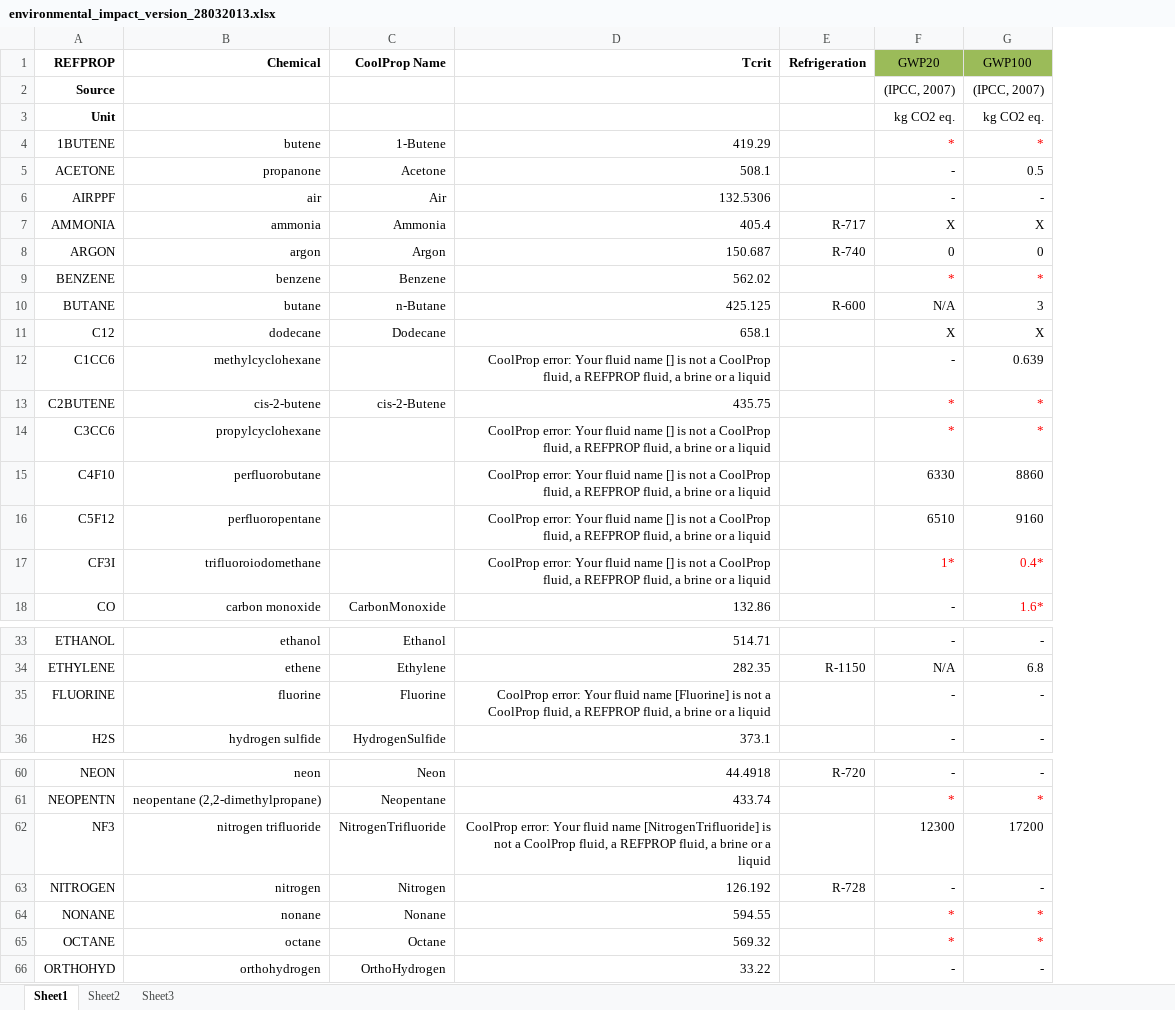
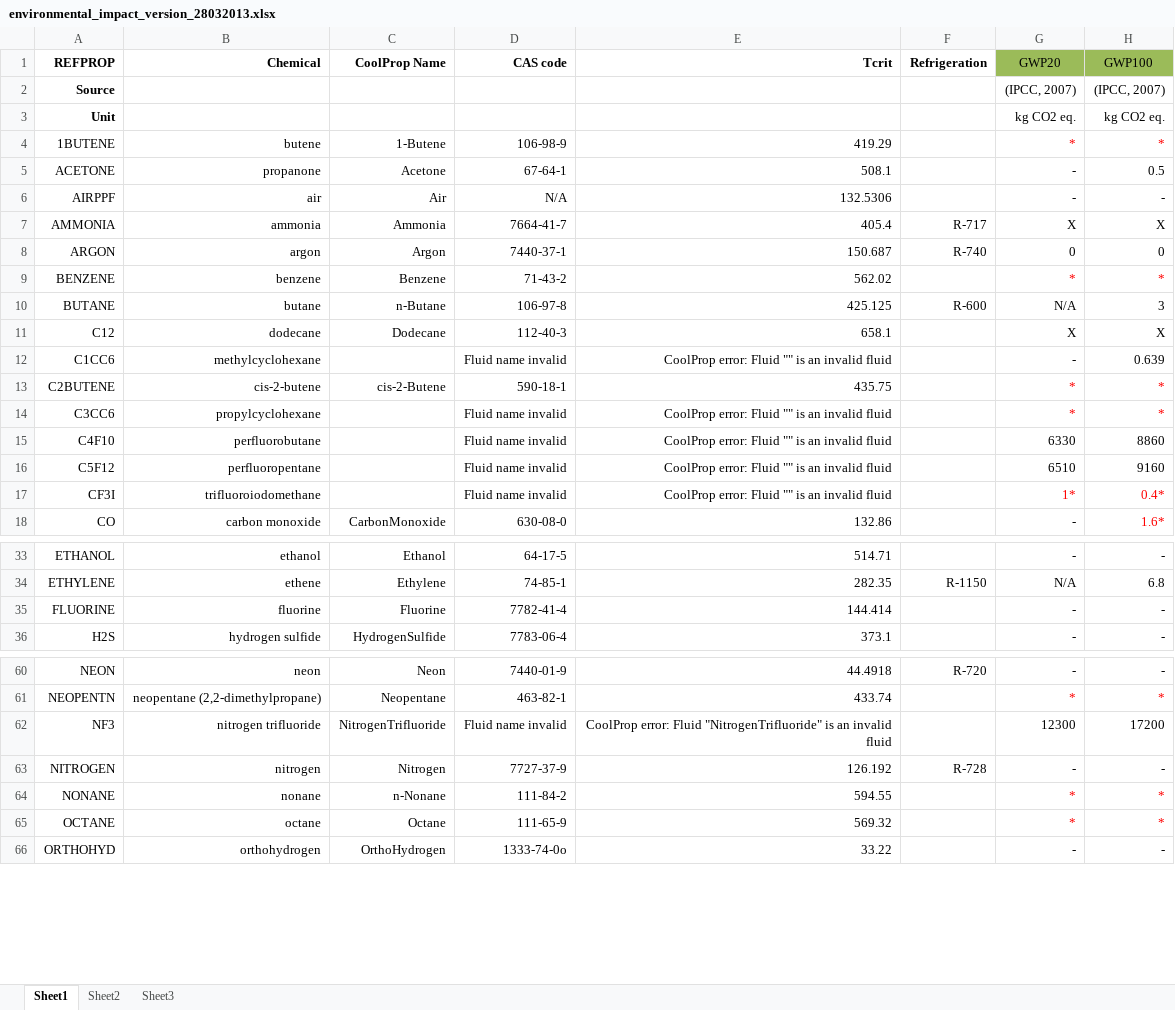
Before and after one commit to ibell/coolprop, an Excel workbook: Vault/addInfoDTU/environmental_impact_version_28032013.xlsx, sheet Sheet1, drawn as a sheet; only a part is shown, gaps mark what is left out; values as stored, in another font and other column widths than the file's, no borders; addresses are those after the commit; the diff covers the shown part only; the diff names each change by its address in the sheet, - before the commit and + after, or states it on an @@ line.

```diff
--- a/Vault/addInfoDTU/environmental_impact_version_28032013.xlsx (sheet Sheet1)
+++ b/Vault/addInfoDTU/environmental_impact_version_28032013.xlsx (sheet Sheet1)
+column D (CAS code), rows 4-18: 106-98-9 | 67-64-1 | N/A | 7664-41-7 | 7440-37-1 | 71-43-2 | 106-97-8 | 112-40-3 | Fluid name invalid | 590-18-1 | Fluid name invalid | Fluid name invalid | Fluid name invalid | Fluid name invalid | 630-08-0; rows 33-36: 64-17-5 | 74-85-1 | 7782-41-4 | 7783-06-4; rows 60-66: 7440-01-9 | 463-82-1 | Fluid name invalid | 7727-37-9 | 111-84-2 | 111-65-9 | 1333-74-0o
-E12 (Tcrit): CoolProp error: Your fluid name [] is not a CoolProp fluid, a REFPROP fluid, a brine or a liquid
+E12 (Tcrit): CoolProp error: Fluid "" is an invalid fluid
-E14:E17 (Tcrit): CoolProp error: Your fluid name [] is not a CoolProp fluid, a REFPROP fluid, a brine or a liquid
+E14:E17 (Tcrit): CoolProp error: Fluid "" is an invalid fluid
-E35 (Tcrit): CoolProp error: Your fluid name [Fluorine] is not a CoolProp fluid, a REFPROP fluid, a brine or a liquid
+E35 (Tcrit): 144.414
-E62 (Tcrit): CoolProp error: Your fluid name [NitrogenTrifluoride] is not a CoolProp fluid, a REFPROP fluid, a brine or a liquid
+E62 (Tcrit): CoolProp error: Fluid "NitrogenTrifluoride" is an invalid fluid
-C64 (CoolProp Name): Nonane
+C64 (CoolProp Name): n-Nonane
```
Also changed, not shown: 16 edited cells elsewhere in this sheet, sheet Sheet3, 2 other files.
